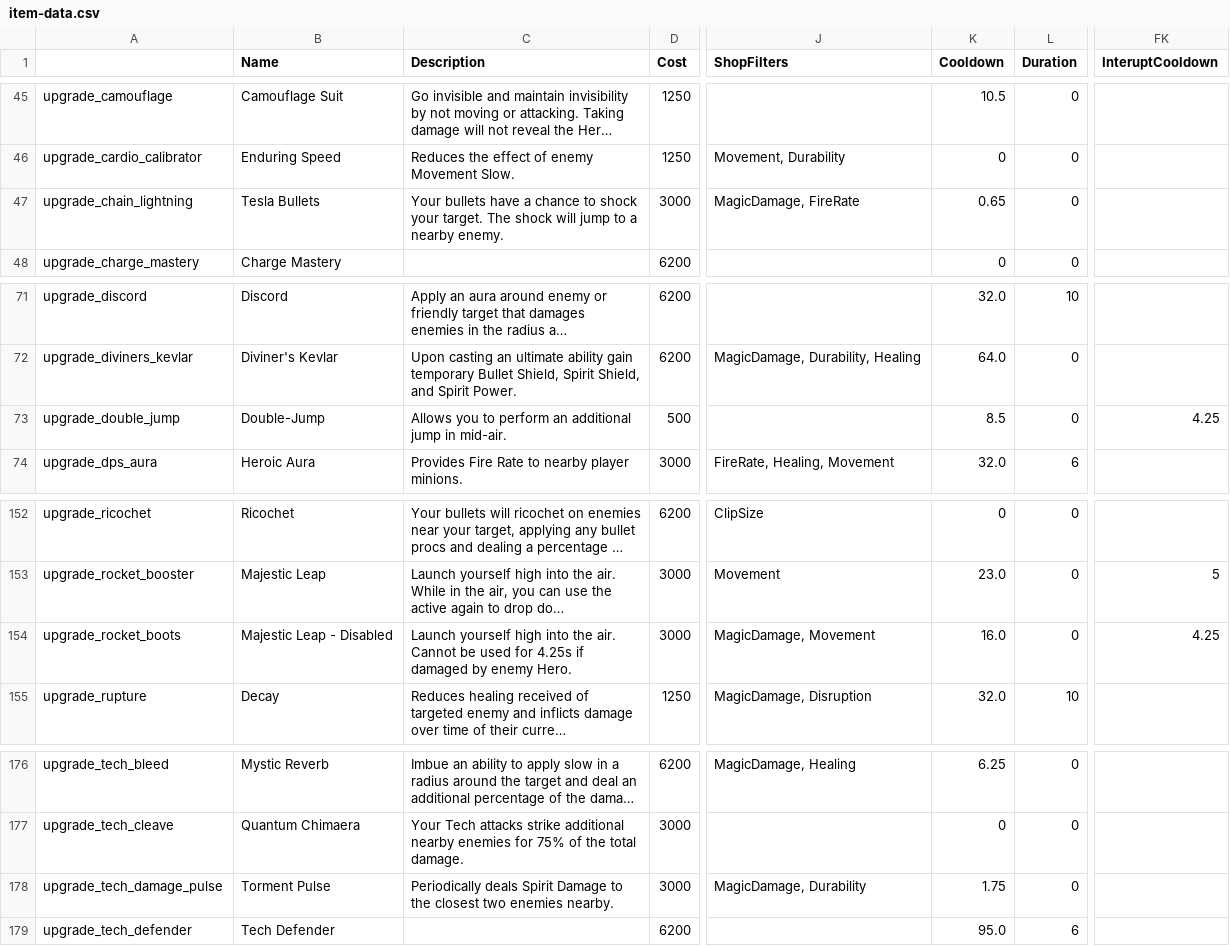
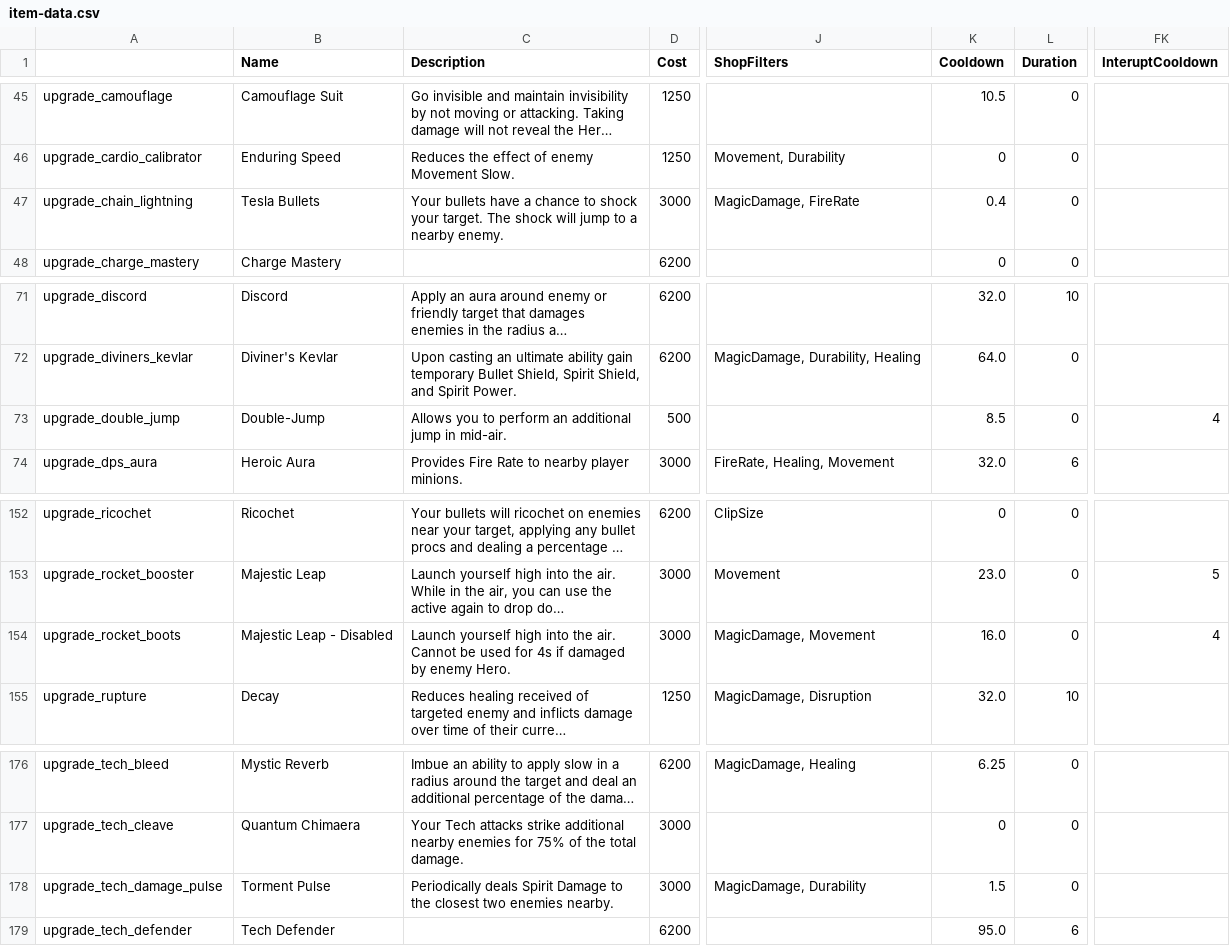
Before and after one commit to deadlock-wiki/deadbot, a CSV file: output-data/csv/item-data.csv, drawn as a sheet; only a part is shown, gaps mark what is left out; long unchanged cells end in …; the diff names each change by its address in the sheet, - before the commit and + after, or states it on an @@ line.

```diff
--- a/output-data/csv/item-data.csv
+++ b/output-data/csv/item-data.csv
-K47 (Cooldown): 0.65
+K47 (Cooldown): 0.4
-FK73 (InteruptCooldown): 4.25
+FK73 (InteruptCooldown): 4
-C154 (Description): …used for 4.25s if damaged…
+C154 (Description): …used for 4s if damaged…
-FK154 (InteruptCooldown): 4.25
+FK154 (InteruptCooldown): 4
-K178 (Cooldown): 1.75
+K178 (Cooldown): 1.5
```
Also changed, not shown: 7 other files.
